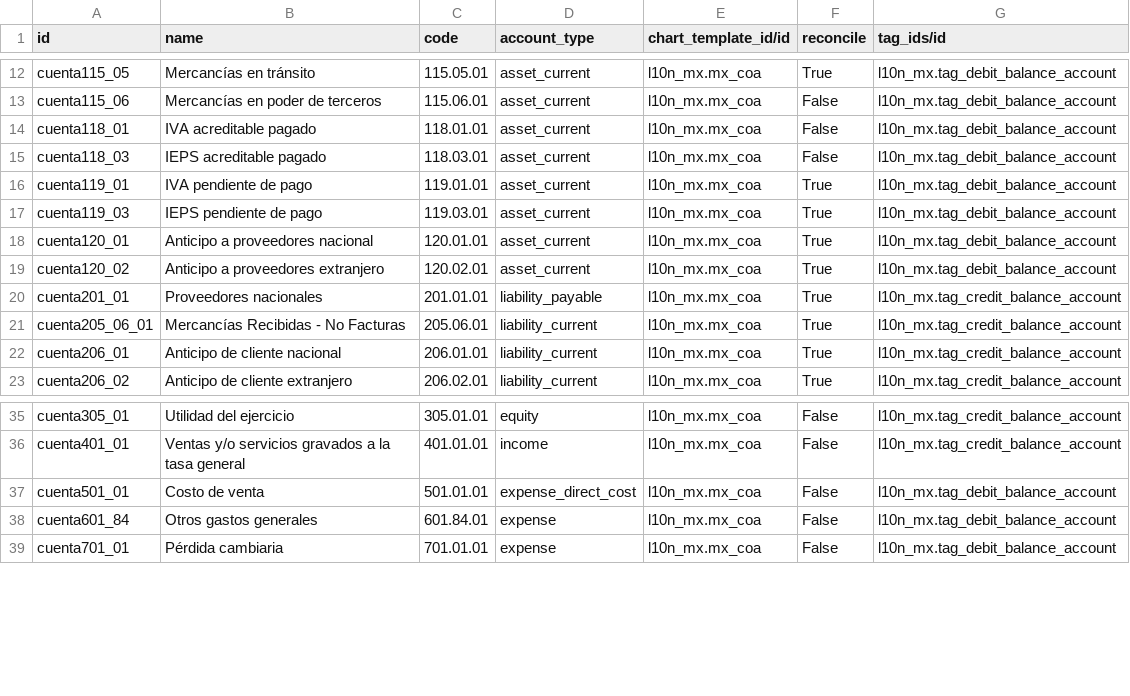
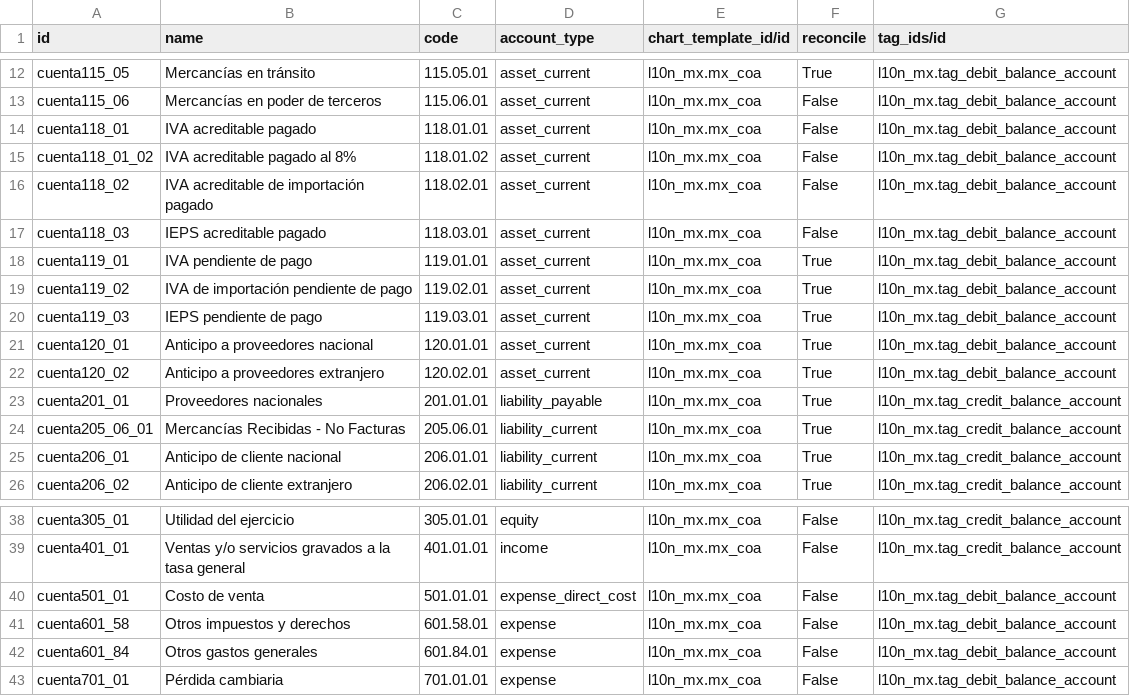
Before and after one commit to acsone/odoo, a CSV file: addons/l10n_mx/data/account.account.template.csv, drawn as a sheet; only a part is shown, gaps mark what is left out; the diff names each change by its address in the sheet, - before the commit and + after, or states it on an @@ line.

Commit message:
[IMP] l10n_mx: DIOT 2025 rework
- Adding new taxes required by DIOT
- Adding relevant tags and accounts
task-4568859

closes odoo/odoo#204742

Related: odoo/enterprise#82864
Signed-off-by: Antoine Dupuis (andu) <andu@odoo.com>

```diff
--- a/addons/l10n_mx/data/account.account.template.csv
+++ b/addons/l10n_mx/data/account.account.template.csv
+row 15: cuenta118_01_02 | IVA acreditable pagado al 8% | 118.01.02 | asset_current | l10n_mx.mx_coa | False | l10n_mx.tag_debit_balance_account
+row 16: cuenta118_02 | IVA acreditable de importación pagado | 118.02.01 | asset_current | l10n_mx.mx_coa | False | l10n_mx.tag_debit_balance_account
+row 19: cuenta119_02 | IVA de importación pendiente de pago | 119.02.01 | asset_current | l10n_mx.mx_coa | True | l10n_mx.tag_debit_balance_account
+row 41: cuenta601_58 | Otros impuestos y derechos | 601.58.01 | expense | l10n_mx.mx_coa | False | l10n_mx.tag_debit_balance_account
```
Also changed, not shown: 4 other files.
